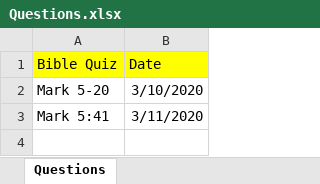
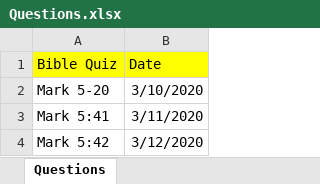
Before and after one commit to deep900/PYR, an Excel workbook: bible_quiz/Questions.xlsx, sheet Questions, drawn as a sheet; values as stored, in another font and other column widths than the file's, no borders; the diff names each change by its address in the sheet, - before the commit and + after, or states it on an @@ line.

Commit message:
Bible quiz question for March 12 2020

```diff
--- a/bible_quiz/Questions.xlsx (sheet Questions)
+++ b/bible_quiz/Questions.xlsx (sheet Questions)
+row 4: Mark 5:42 | 3/12/2020
```
Also changed, not shown: 1 other file.
